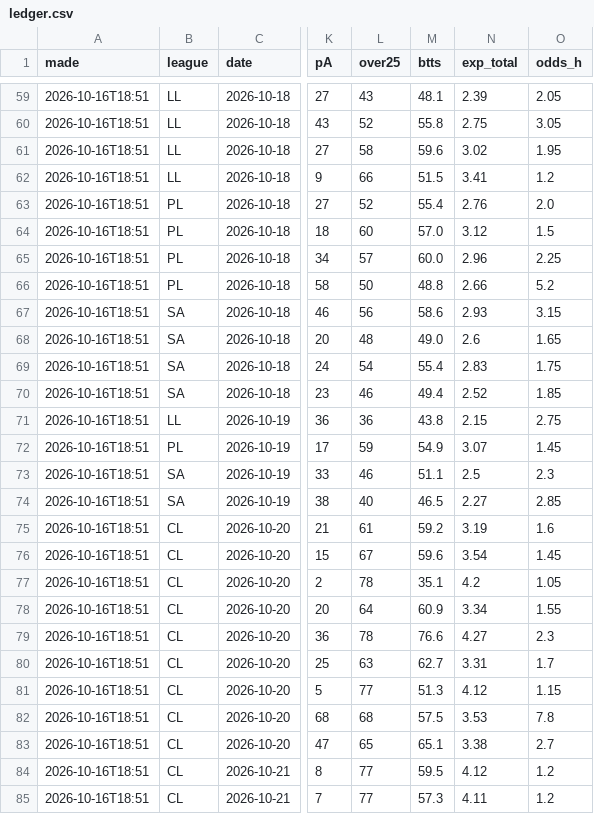
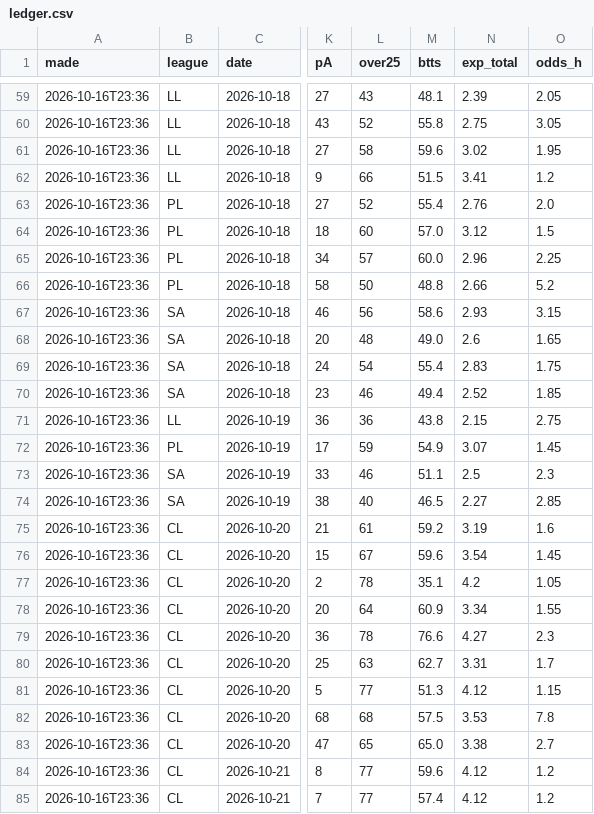
Before and after one commit to itzik200592-byte/score-oracle, a CSV file: data/ledger.csv, drawn as a sheet; only a part is shown, gaps mark what is left out; the diff covers the shown part only; the diff names each change by its address in the sheet, - before the commit and + after, or states it on an @@ line.

```diff
--- a/data/ledger.csv
+++ b/data/ledger.csv
-A59:A85 (made): 2026-10-16T18:51
+A59:A85 (made): 2026-10-16T23:36
-M83 (btts): 65.1
+M83 (btts): 65.0
-M84 (btts): 59.5
+M84 (btts): 59.6
-M85 (btts): 57.3
+M85 (btts): 57.4
-N85 (exp_total): 4.11
+N85 (exp_total): 4.12
```
Also changed, not shown: 115 edited cells elsewhere in this file, 2 other files.
